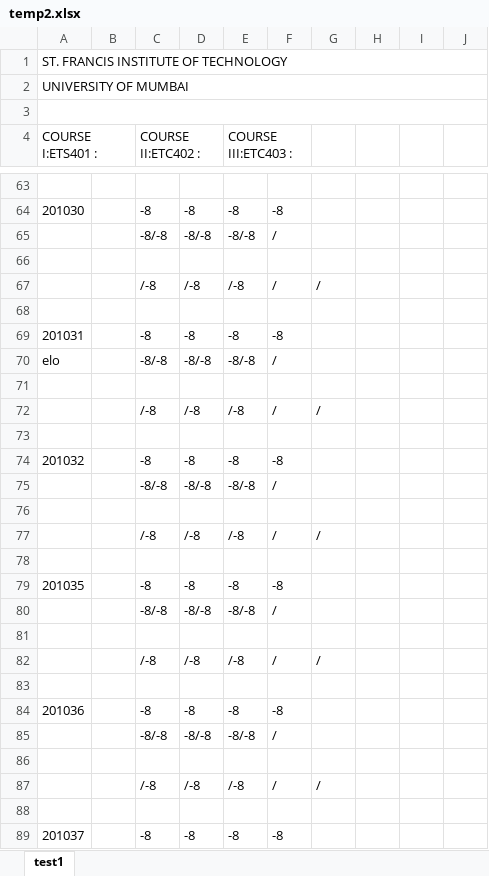
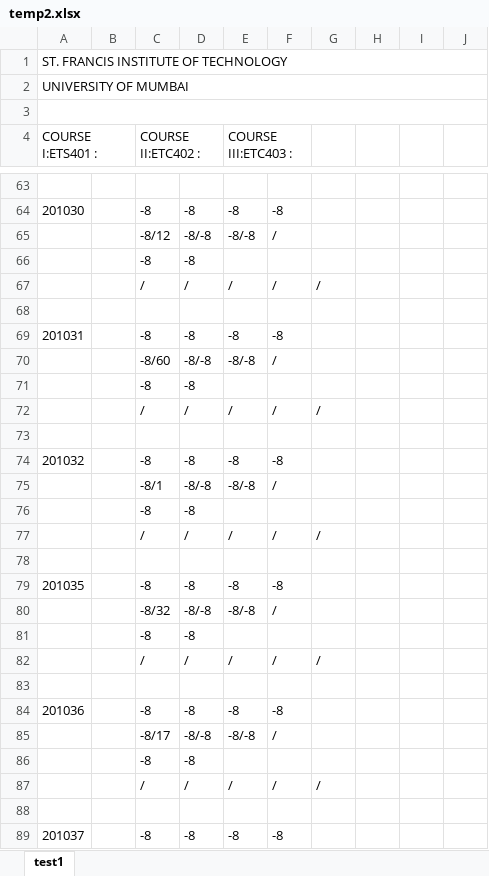
Before and after one commit to jackdaw114/SFIT_exam_automation, an Excel workbook: backend/temp2.xlsx, sheet test1, drawn as a sheet; only a part is shown, gaps mark what is left out; values as stored, in another font and other column widths than the file's, no borders; the diff covers the shown part only; the diff names each change by its address in the sheet, - before the commit and + after, or states it on an @@ line.

```diff
--- a/backend/temp2.xlsx (sheet test1)
+++ b/backend/temp2.xlsx (sheet test1)
-C65 (COURSE II:ETC402 :): -8/-8
+C65 (COURSE II:ETC402 :): -8/12
-row 66: (empty)
+row 66:  |  | -8 | -8
-C67 (COURSE II:ETC402 :): /-8
+C67 (COURSE II:ETC402 :): /
-D67: /-8
+D67: /
-E67 (COURSE III:ETC403 :): /-8
+E67 (COURSE III:ETC403 :): /
-A70 (COURSE I:ETS401 :): elo
+A70 (COURSE I:ETS401 :): (empty)
-C70 (COURSE II:ETC402 :): -8/-8
+C70 (COURSE II:ETC402 :): -8/60
-row 71: (empty)
+row 71:  |  | -8 | -8
-C72 (COURSE II:ETC402 :): /-8
+C72 (COURSE II:ETC402 :): /
-D72: /-8
+D72: /
-E72 (COURSE III:ETC403 :): /-8
+E72 (COURSE III:ETC403 :): /
-C75 (COURSE II:ETC402 :): -8/-8
+C75 (COURSE II:ETC402 :): -8/1
-row 76: (empty)
+row 76:  |  | -8 | -8
-C77 (COURSE II:ETC402 :): /-8
+C77 (COURSE II:ETC402 :): /
-D77: /-8
+D77: /
-E77 (COURSE III:ETC403 :): /-8
+E77 (COURSE III:ETC403 :): /
-C80 (COURSE II:ETC402 :): -8/-8
+C80 (COURSE II:ETC402 :): -8/32
-row 81: (empty)
+row 81:  |  | -8 | -8
-C82 (COURSE II:ETC402 :): /-8
+C82 (COURSE II:ETC402 :): /
-D82: /-8
+D82: /
-E82 (COURSE III:ETC403 :): /-8
+E82 (COURSE III:ETC403 :): /
-C85 (COURSE II:ETC402 :): -8/-8
+C85 (COURSE II:ETC402 :): -8/17
-row 86: (empty)
+row 86:  |  | -8 | -8
-C87 (COURSE II:ETC402 :): /-8
+C87 (COURSE II:ETC402 :): /
-D87: /-8
+D87: /
-E87 (COURSE III:ETC403 :): /-8
+E87 (COURSE III:ETC403 :): /
```
Also changed, not shown: 8 added rows, 8 removed rows and 362 edited cells elsewhere in this sheet, 6 other files.
